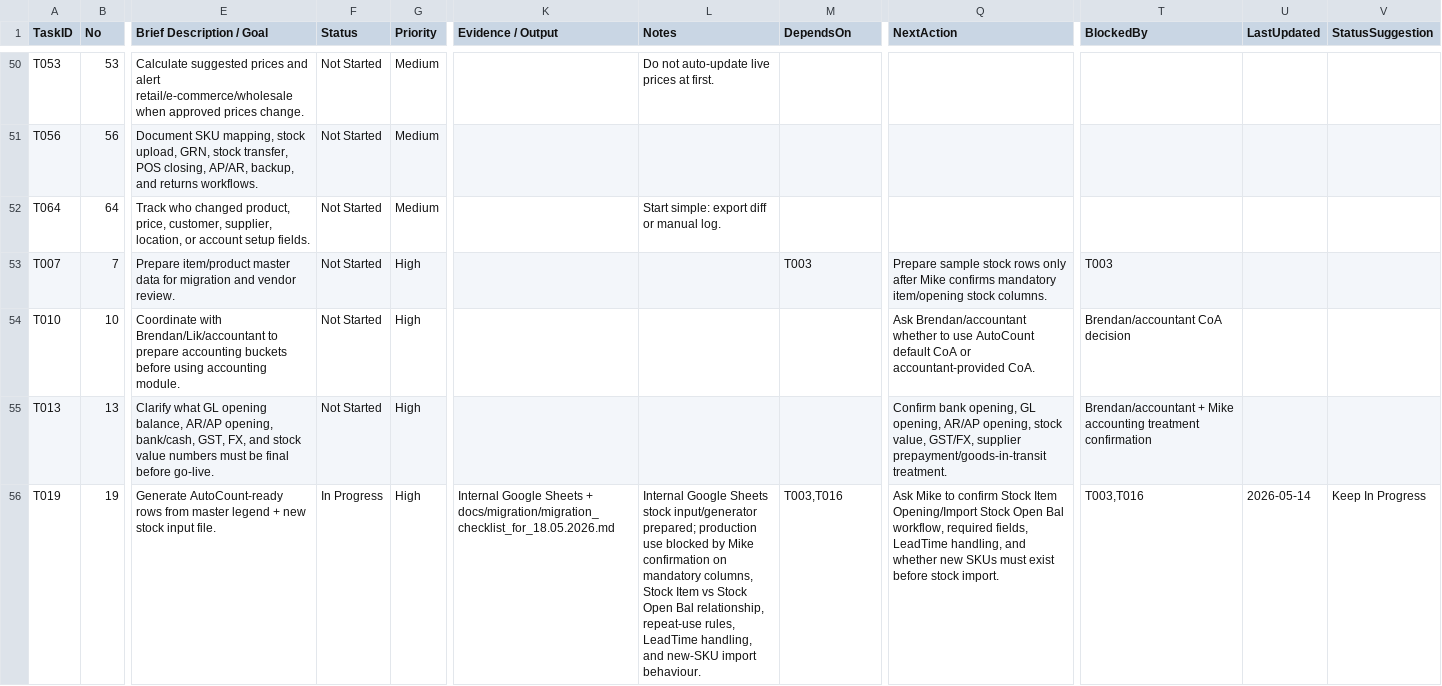
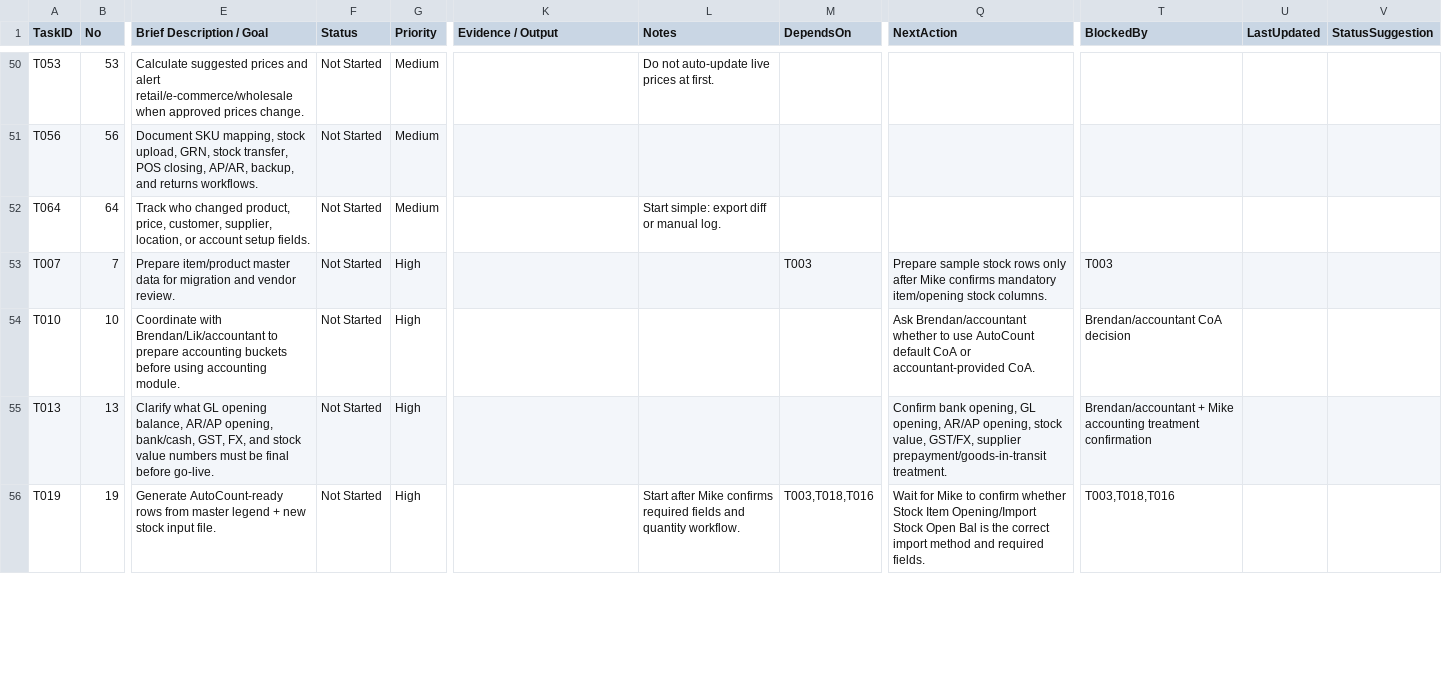
Before and after one commit to x-boundaries/automation, a CSV file: dashboard/ranked_tasks.csv, drawn as a sheet; only a part is shown, gaps mark what is left out; the diff covers the shown part only; the diff names each change by its address in the sheet, - before the commit and + after, or states it on an @@ line.

```diff
--- a/dashboard/ranked_tasks.csv
+++ b/dashboard/ranked_tasks.csv
-F56 (Status): In Progress
+F56 (Status): Not Started
-K56 (Evidence / Output): Internal Google Sheets + docs/migration/migration_checklist_for_18.05.2026.md
+K56 (Evidence / Output): (empty)
-L56 (Notes): Internal Google Sheets stock input/generator prepared; production use blocked by Mike confirmation on mandatory columns, Stock Item vs Stock Open Bal relationship, repeat-use rules, LeadTime handling, and new-SKU import behaviour.
+L56 (Notes): Start after Mike confirms required fields and quantity workflow.
-M56 (DependsOn): T003,T016
+M56 (DependsOn): T003,T018,T016
-Q56 (NextAction): Ask Mike to confirm Stock Item Opening/Import Stock Open Bal workflow, required fields, LeadTime handling, and whether new SKUs must exist before stock import.
+Q56 (NextAction): Wait for Mike to confirm whether Stock Item Opening/Import Stock Open Bal is the correct import method and required fields.
-T56 (BlockedBy): T003,T016
+T56 (BlockedBy): T003,T018,T016
-U56 (LastUpdated): 2026-05-14
+U56 (LastUpdated): (empty)
-V56 (StatusSuggestion): Keep In Progress
+V56 (StatusSuggestion): (empty)
```
Also changed, not shown: 6 edited cells elsewhere in this file, tracker/daily_log.csv, tracker/work_tracker.csv, 6 other files.
